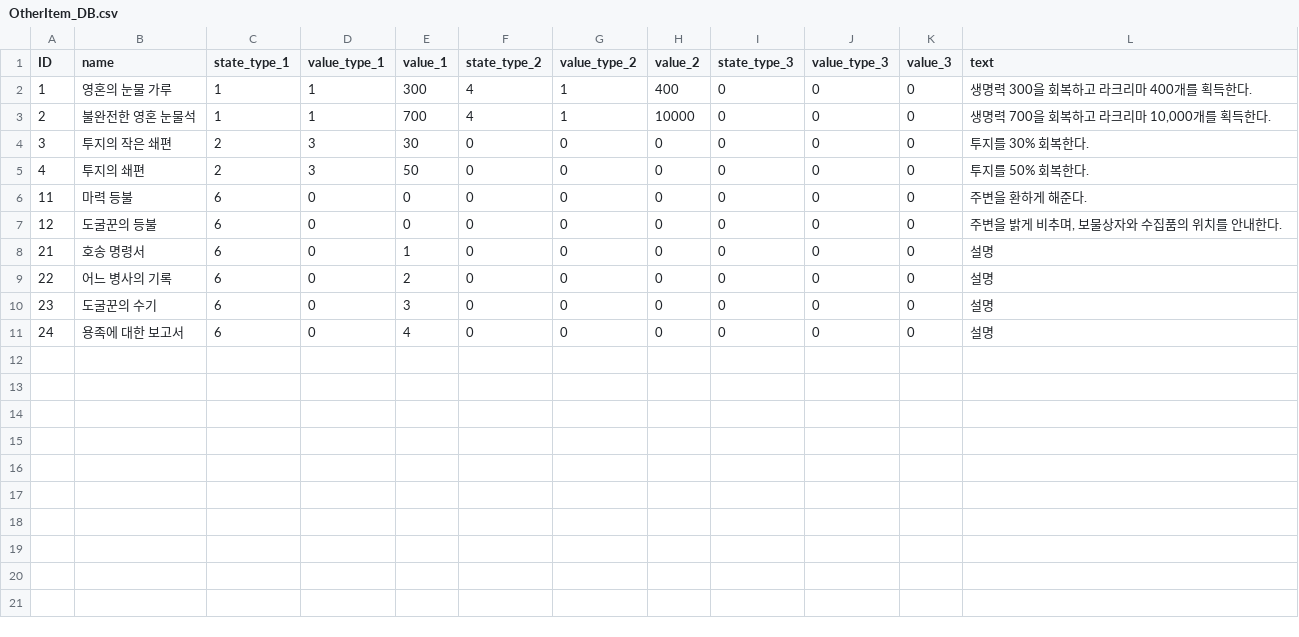
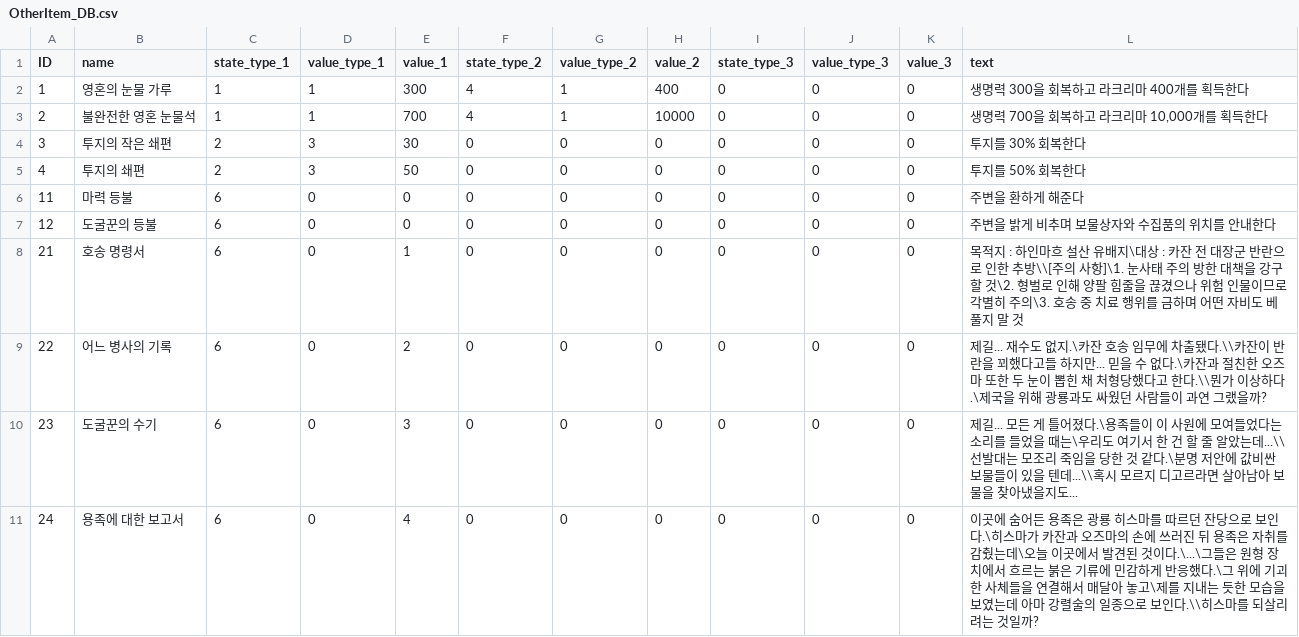
Before and after one commit to yejiv/Khazan, a CSV file: Client/Bin/Data/DB/OtherItem_DB.csv, drawn as a sheet.

```diff
--- a/Client/Bin/Data/DB/OtherItem_DB.csv
+++ b/Client/Bin/Data/DB/OtherItem_DB.csv
@@ -1,11 +1,11 @@
 ID,name,state_type_1,value_type_1,value_1,state_type_2,value_type_2,value_2,state_type_3,value_type_3,value_3,text
-1,영혼의 눈물 가루,1,1,300,4,1,400,0,0,0,생명력 300을 회복하고 라크리마 400개를 획득한다.
-2,불완전한 영혼 눈물석,1,1,700,4,1,10000,0,0,0,"생명력 700을 회복하고 라크리마 10,000개를 획득한다."
-3,투지의 작은 쇄편,2,3,30,0,0,0,0,0,0,투지를 30% 회복한다.
-4,투지의 쇄편,2,3,50,0,0,0,0,0,0,투지를 50% 회복한다.
-11,마력 등불,6,0,0,0,0,0,0,0,0,주변을 환하게 해준다.
-12,도굴꾼의 등불,6,0,0,0,0,0,0,0,0,"주변을 밝게 비추며, 보물상자와 수집품의 위치를 안내한다."
-21,호송 명령서,6,0,1,0,0,0,0,0,0,설명
-22,어느 병사의 기록,6,0,2,0,0,0,0,0,0,설명
-23,도굴꾼의 수기,6,0,3,0,0,0,0,0,0,설명
-24,용족에 대한 보고서,6,0,4,0,0,0,0,0,0,설명
+1,영혼의 눈물 가루,1,1,300,4,1,400,0,0,0,생명력 300을 회복하고 라크리마 400개를 획득한다
+2,불완전한 영혼 눈물석,1,1,700,4,1,10000,0,0,0,"생명력 700을 회복하고 라크리마 10,000개를 획득한다"
+3,투지의 작은 쇄편,2,3,30,0,0,0,0,0,0,투지를 30% 회복한다
+4,투지의 쇄편,2,3,50,0,0,0,0,0,0,투지를 50% 회복한다
+11,마력 등불,6,0,0,0,0,0,0,0,0,주변을 환하게 해준다
+12,도굴꾼의 등불,6,0,0,0,0,0,0,0,0,주변을 밝게 비추며 보물상자와 수집품의 위치를 안내한다
+21,호송 명령서,6,0,1,0,0,0,0,0,0,목적지 : 하인마흐 설산 유배지\대상 : 카잔 전 대장군 반란으로 인한 추방\\[주의 사항]\1. 눈사태 주의 방한 대책을 강구할 것\2. 형벌로 인해 양팔 힘줄을 끊겼으나 위험 인물이므로 각별히 주의\3. 호송 중 치료 행위를 금하며 어떤 자비도 베풀지 말 것
+22,어느 병사의 기록,6,0,2,0,0,0,0,0,0,제길... 재수도 없지.\카잔 호송 임무에 차출됐다.\\카잔이 반란을 꾀했다고들 하지만... 믿을 수 없다.\카잔과 절친한 오즈마 또한 두 눈이 뽑힌 채 처형당했다고 한다.\\뭔가 이상하다.\제국을 위해 광룡과도 싸웠던 사람들이 과연  그랬을까?
+23,도굴꾼의 수기,6,0,3,0,0,0,0,0,0,제길... 모든 게 틀어졌다.\용족들이 이 사원에 모여들었다는 소리를 들었을 때는\우리도 여기서 한 건 할 줄 알았는데...\\선발대는 모조리 죽임을 당한 것 같다.\분명 저안에 값비싼 보물들이 있을 텐데...\\혹시 모르지 디고르라면 살아남아 보물을 찾아냈을지도...
+24,용족에 대한 보고서,6,0,4,0,0,0,0,0,0,이곳에 숨어든 용족은 광룡 히스마를 따르던 잔당으로 보인다.\히스마가 카잔과 오즈마의 손에 쓰러진 뒤 용족은 자취를 감췄는데\오늘 이곳에서 발견된 것이다.\...\그들은 원형 장치에서 흐르는 붉은 기류에 민감하게 반응했다.\그 위에 기괴한 사체들을 연결해서 매달아 놓고\제를 지내는 듯한 모습을 보였는데 아마 강렬술의 일종으로 보인다.\\히스마를 되살리려는 것일까?
```
Also changed, not shown: Client/Bin/Data/DB/Item_DB.csv, 24 other files.
